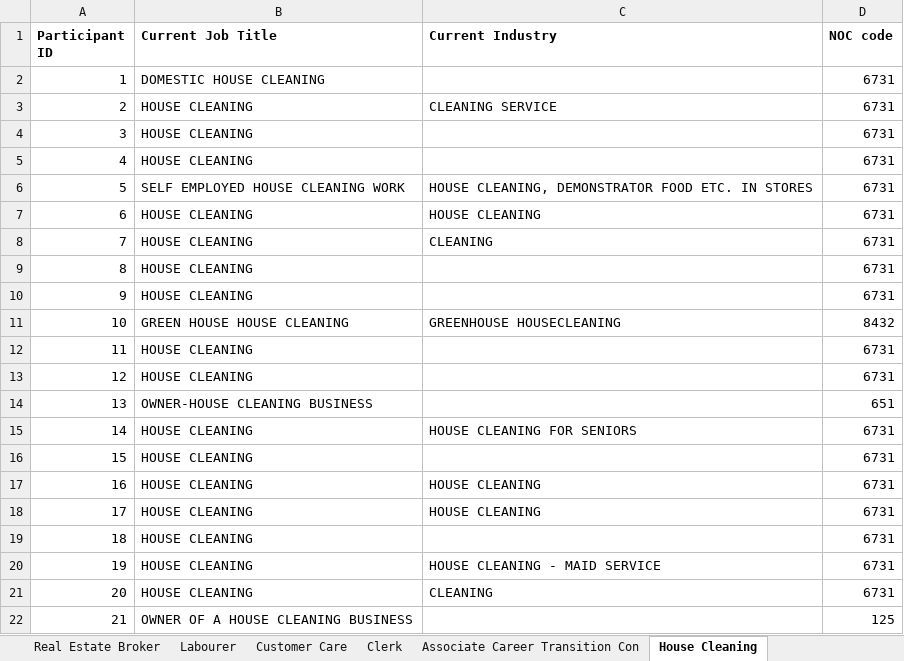
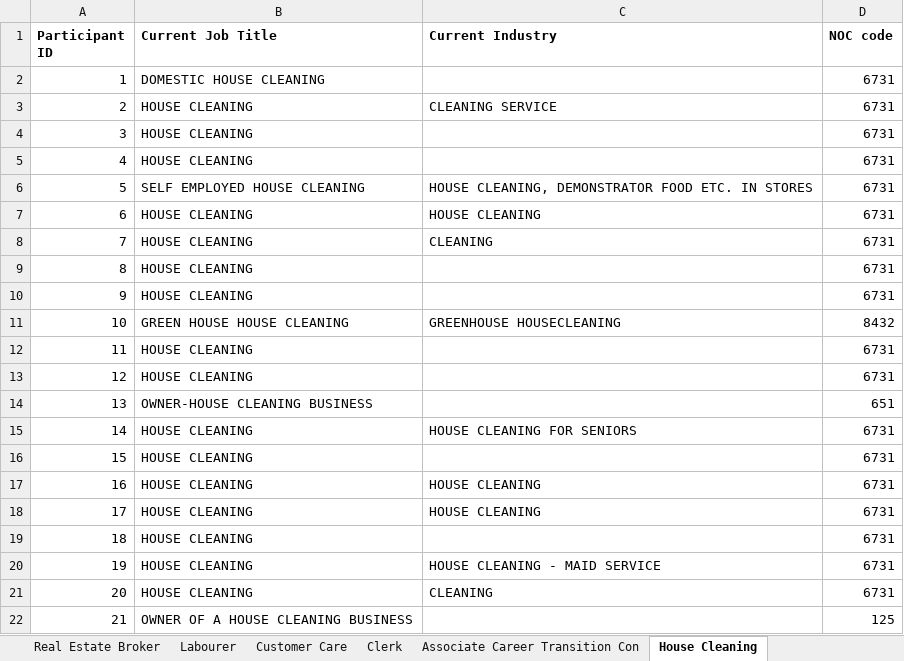
Before and after one commit to sadnanalmanir/noccodeproject, an Excel workbook: data/NOC-spreadsheet_BACKUP.xlsx, sheet House Cleaning, drawn as a sheet; values as stored, in another font and other column widths than the file's, no borders; conditional formats not drawn; the diff names each change by its address in the sheet, - before the commit and + after, or states it on an @@ line.

Commit message:
Improved handling of split title in v0.5.0

```diff
--- a/data/NOC-spreadsheet_BACKUP.xlsx (sheet House Cleaning)
+++ b/data/NOC-spreadsheet_BACKUP.xlsx (sheet House Cleaning)
-B6 (Current Job Title): SELF EMPLOYED HOUSE CLEANING WORK
+B6 (Current Job Title): SELF EMPLOYED HOUSE CLEANING
```
Also changed, not shown: sheet Mismatches per Profession, other sheet tabs, 2 other files.
